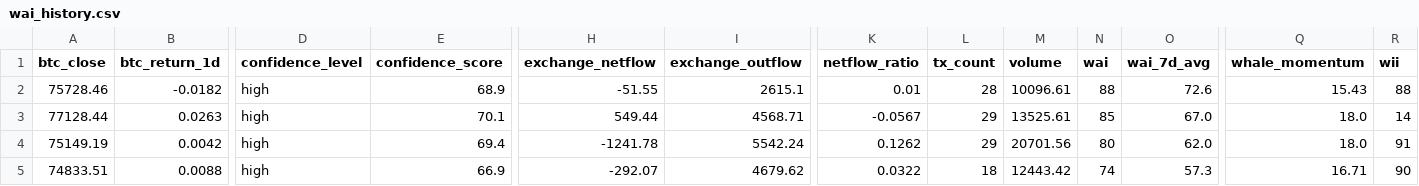
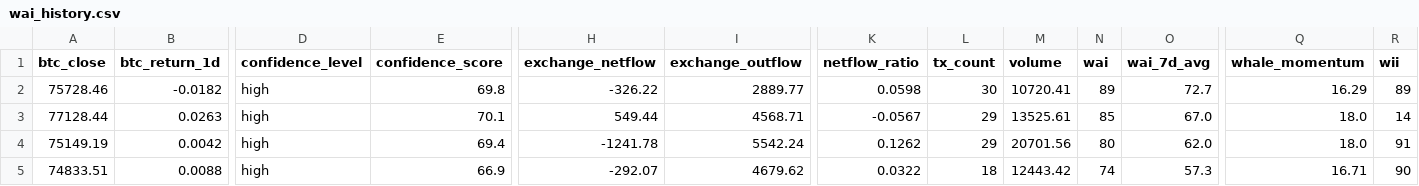
Before and after one commit to Whale-Activity-Analysis/wai-backend, a CSV file: data/wai_history.csv, drawn as a sheet; only a part is shown, gaps mark what is left out; the diff names each change by its address in the sheet, - before the commit and + after, or states it on an @@ line.

```diff
--- a/data/wai_history.csv
+++ b/data/wai_history.csv
-E2 (confidence_score): 68.9
+E2 (confidence_score): 69.8
-H2 (exchange_netflow): -51.55
+H2 (exchange_netflow): -326.22
-I2 (exchange_outflow): 2615.1
+I2 (exchange_outflow): 2889.77
-K2 (netflow_ratio): 0.01
+K2 (netflow_ratio): 0.0598
-L2 (tx_count): 28
+L2 (tx_count): 30
-M2 (volume): 10096.61
+M2 (volume): 10720.41
-N2 (wai): 88
+N2 (wai): 89
-O2 (wai_7d_avg): 72.6
+O2 (wai_7d_avg): 72.7
-Q2 (whale_momentum): 15.43
+Q2 (whale_momentum): 16.29
-R2 (wii): 88
+R2 (wii): 89
```
Also changed, not shown: 1 other file.
